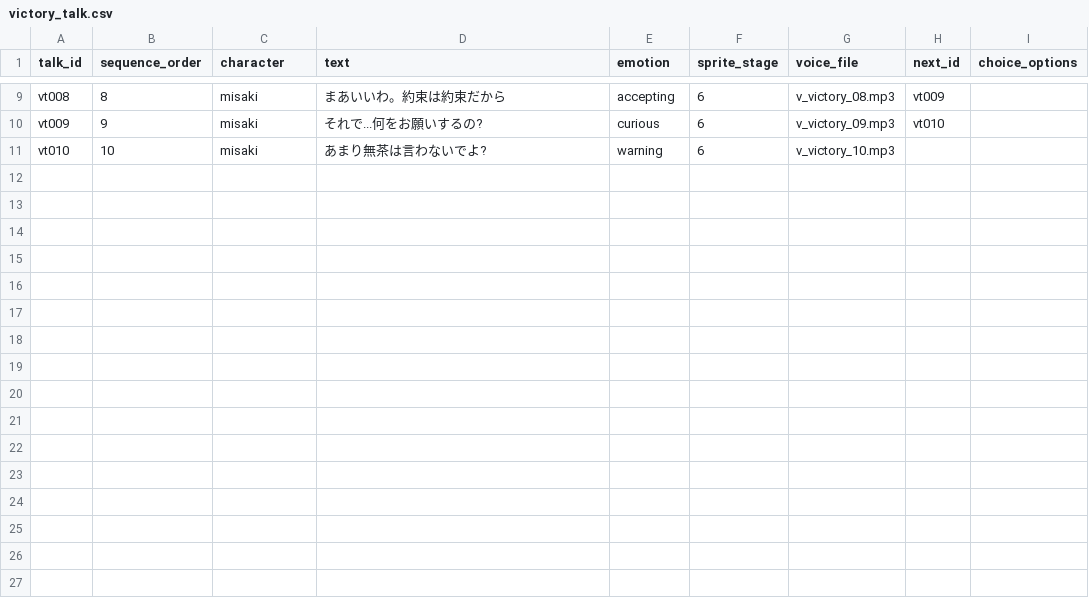
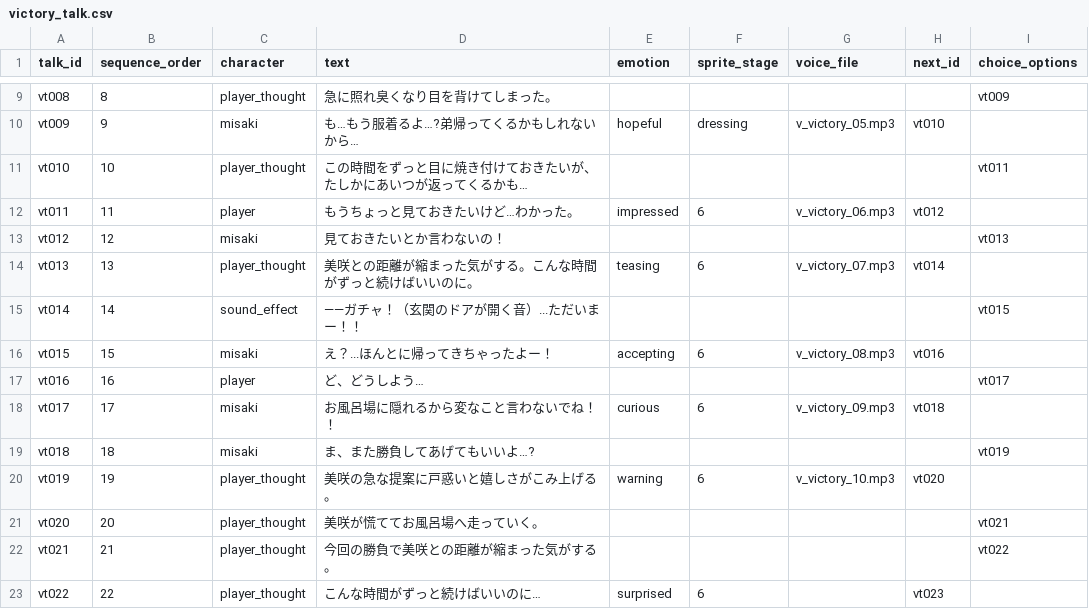
Before and after one commit to ayato-pg/futari-no-himitsu-yakyuken, a CSV file: assets/data/csv/victory_talk.csv, drawn as a sheet; only a part is shown, gaps mark what is left out; the diff covers the shown part only; the diff names each change by its address in the sheet, - before the commit and + after, or states it on an @@ line.

```diff
--- a/assets/data/csv/victory_talk.csv
+++ b/assets/data/csv/victory_talk.csv
-C9 (character): misaki
+C9 (character): player_thought
-D9 (text): まあいいわ。約束は約束だから
+D9 (text): 急に照れ臭くなり目を背けてしまった。
-E9 (emotion): accepting
+E9 (emotion): (empty)
-F9 (sprite_stage): 6
+F9 (sprite_stage): (empty)
-G9 (voice_file): v_victory_08.mp3
+G9 (voice_file): (empty)
-H9 (next_id): vt009
+H9 (next_id): (empty)
-I9 (choice_options): (empty)
+I9 (choice_options): vt009
-D10 (text): それで...何をお願いするの?
+D10 (text): も…もう服着るよ…?弟帰ってくるかもしれないから…
-E10 (emotion): curious
+E10 (emotion): hopeful
-F10 (sprite_stage): 6
+F10 (sprite_stage): dressing
-G10 (voice_file): v_victory_09.mp3
+G10 (voice_file): v_victory_05.mp3
-C11 (character): misaki
+C11 (character): player_thought
-D11 (text): あまり無茶は言わないでよ?
+D11 (text): この時間をずっと目に焼き付けておきたいが、たしかにあいつが返ってくるかも…
-E11 (emotion): warning
+E11 (emotion): (empty)
-F11 (sprite_stage): 6
+F11 (sprite_stage): (empty)
-G11 (voice_file): v_victory_10.mp3
+G11 (voice_file): (empty)
-I11 (choice_options): (empty)
+I11 (choice_options): vt011
+row 12: vt011 | 11 | player | もうちょっと見ておきたいけど…わかった。 | impressed | 6 | v_victory_06.mp3 | vt012
+row 13: vt012 | 12 | misaki | 見ておきたいとか言わないの！ |  |  |  |  | vt013
+row 14: vt013 | 13 | player_thought | 美咲との距離が縮まった気がする。こんな時間がずっと続けばいいのに。 | teasing | 6 | v_victory_07.mp3 | vt014
+row 15: vt014 | 14 | sound_effect | ――ガチャ！（玄関のドアが開く音）...ただいまー！！ |  |  |  |  | vt015
+row 16: vt015 | 15 | misaki | え？...ほんとに帰ってきちゃったよー！ | accepting | 6 | v_victory_08.mp3 | vt016
+row 17: vt016 | 16 | player | ど、どうしよう… |  |  |  |  | vt017
+row 18: vt017 | 17 | misaki | お風呂場に隠れるから変なこと言わないでね！！ | curious | 6 | v_victory_09.mp3 | vt018
+row 19: vt018 | 18 | misaki | ま、また勝負してあげてもいいよ…? |  |  |  |  | vt019
+row 20: vt019 | 19 | player_thought | 美咲の急な提案に戸惑いと嬉しさがこみ上げる。 | warning | 6 | v_victory_10.mp3 | vt020
+row 21: vt020 | 20 | player_thought | 美咲が慌ててお風呂場へ走っていく。 |  |  |  |  | vt021
+row 22: vt021 | 21 | player_thought | 今回の勝負で美咲との距離が縮まった気がする。 |  |  |  |  | vt022
+row 23: vt022 | 22 | player_thought | こんな時間がずっと続けばいいのに… | surprised | 6 |  | vt023
```
Also changed, not shown: 31 edited cells elsewhere in this file, assets/data/csv/endings.csv, 14 other files.
